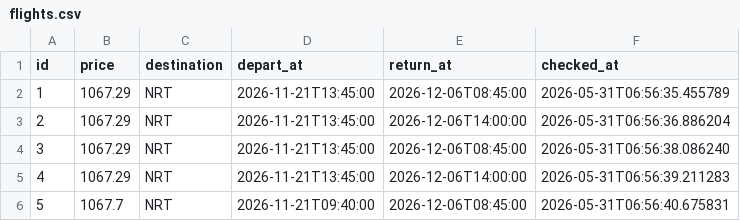
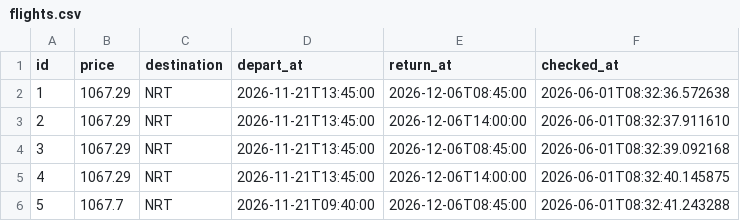
Before and after one commit to LaurentNice06/agent-vol-japon, a CSV file: flights.csv, drawn as a sheet.

```diff
--- a/flights.csv
+++ b/flights.csv
@@ -1,6 +1,6 @@
 id,price,destination,depart_at,return_at,checked_at
-1,1067.29,NRT,2026-11-21T13:45:00,2026-12-06T08:45:00,2026-05-31T06:56:35.455789
-2,1067.29,NRT,2026-11-21T13:45:00,2026-12-06T14:00:00,2026-05-31T06:56:36.886204
-3,1067.29,NRT,2026-11-21T13:45:00,2026-12-06T08:45:00,2026-05-31T06:56:38.086240
-4,1067.29,NRT,2026-11-21T13:45:00,2026-12-06T14:00:00,2026-05-31T06:56:39.211283
-5,1067.7,NRT,2026-11-21T09:40:00,2026-12-06T08:45:00,2026-05-31T06:56:40.675831
+1,1067.29,NRT,2026-11-21T13:45:00,2026-12-06T08:45:00,2026-06-01T08:32:36.572638
+2,1067.29,NRT,2026-11-21T13:45:00,2026-12-06T14:00:00,2026-06-01T08:32:37.911610
+3,1067.29,NRT,2026-11-21T13:45:00,2026-12-06T08:45:00,2026-06-01T08:32:39.092168
+4,1067.29,NRT,2026-11-21T13:45:00,2026-12-06T14:00:00,2026-06-01T08:32:40.145875
+5,1067.7,NRT,2026-11-21T09:40:00,2026-12-06T08:45:00,2026-06-01T08:32:41.243288
```
